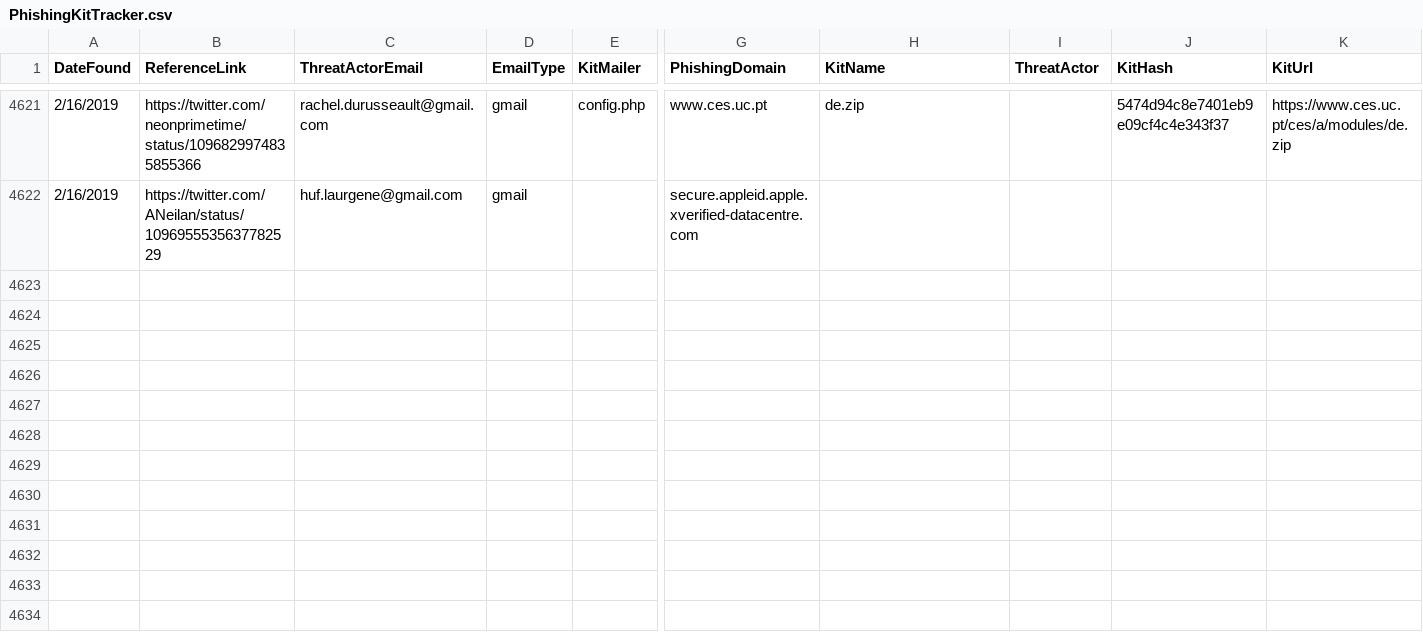
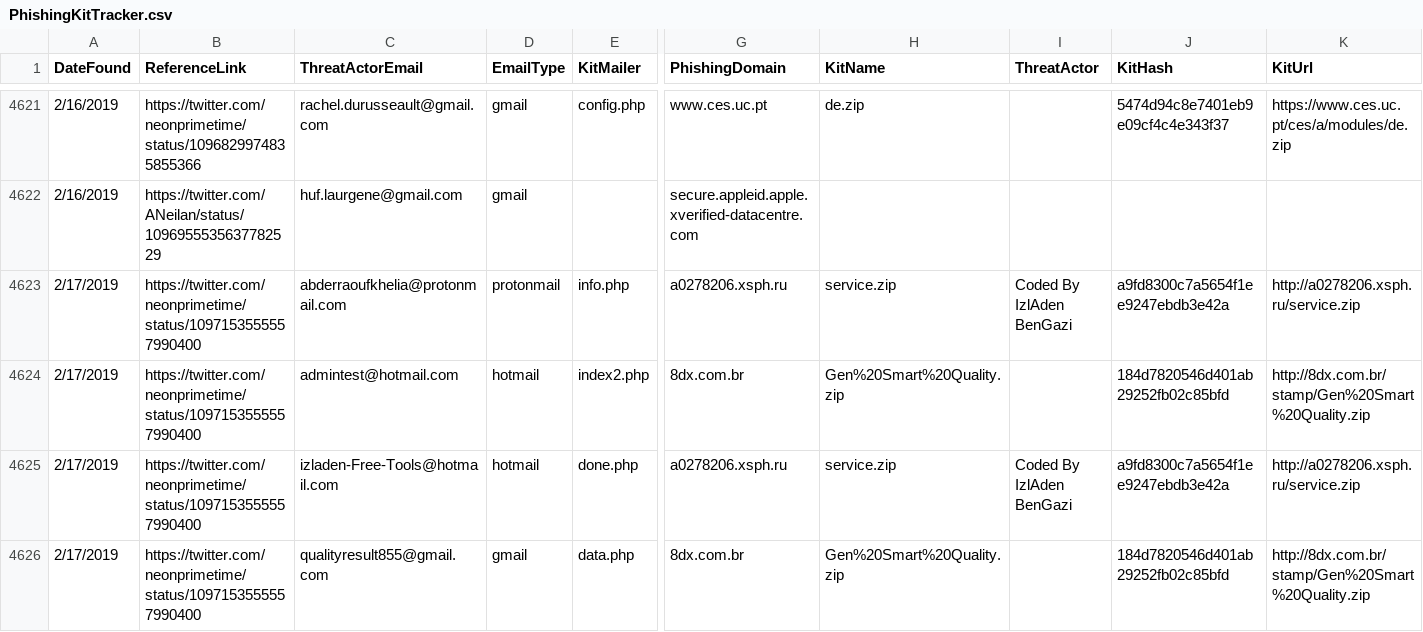
Before and after one commit to neonprimetime/PhishingKitTracker, a CSV file: PhishingKitTracker.csv, drawn as a sheet; only a part is shown, gaps mark what is left out; rows hold the shown columns only; the diff names each change by its address in the sheet, - before the commit and + after, or states it on an @@ line.

Commit message:
phishtank
phishtank

```diff
--- a/PhishingKitTracker.csv
+++ b/PhishingKitTracker.csv
+row 4623: 2/17/2019 | https://twitter.com/neonprimetime/status/1097153555557990400 | abderraoufkhelia@protonmail.com | protonmail | info.php | a0278206.xsph.ru | service.zip | Coded By IzlAden BenGazi | a9fd8300c7a5654f1ee9247ebdb3e42a | http://a0278206.xsph.ru/service.zip
+row 4624: 2/17/2019 | https://twitter.com/neonprimetime/status/1097153555557990400 | admintest@hotmail.com | hotmail | index2.php | 8dx.com.br | Gen%20Smart%20Quality.zip |  | 184d7820546d401ab29252fb02c85bfd | http://8dx.com.br/stamp/Gen%20Smart%20Quality.zip
+row 4625: 2/17/2019 | https://twitter.com/neonprimetime/status/1097153555557990400 | izladen-Free-Tools@hotmail.com | hotmail | done.php | a0278206.xsph.ru | service.zip | Coded By IzlAden BenGazi | a9fd8300c7a5654f1ee9247ebdb3e42a | http://a0278206.xsph.ru/service.zip
+row 4626: 2/17/2019 | https://twitter.com/neonprimetime/status/1097153555557990400 | qualityresult855@gmail.com | gmail | data.php | 8dx.com.br | Gen%20Smart%20Quality.zip |  | 184d7820546d401ab29252fb02c85bfd | http://8dx.com.br/stamp/Gen%20Smart%20Quality.zip
```
